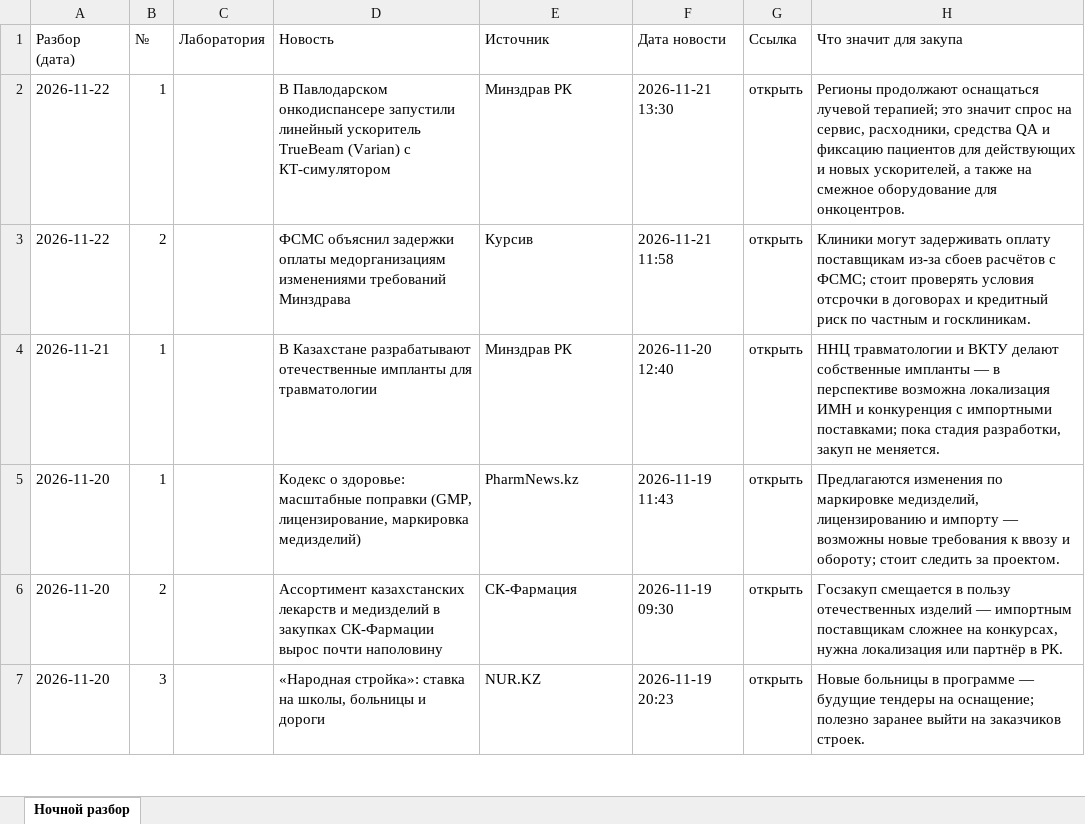
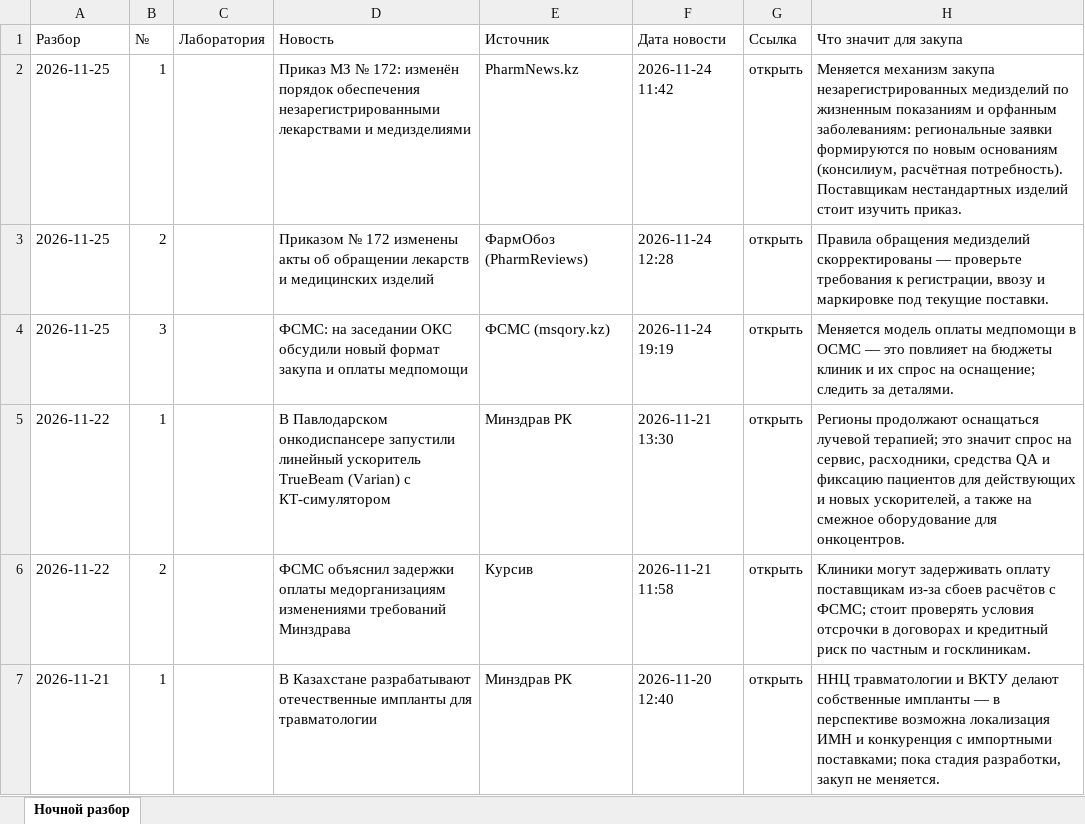
Before and after one commit to sagynrus/med-news-kz, an Excel workbook: docs/razbor.xlsx, sheet Ночной разбор, drawn as a sheet; only a part is shown; the shorter side is filled out with more unchanged rows; values as stored, in another font and other column widths than the file's, no cell formats; the diff names each change by its address in the sheet, - before the commit and + after, or states it on an @@ line.

Commit message:
Разбор для приложения 2026-11-25

```diff
--- a/docs/razbor.xlsx (sheet Ночной разбор)
+++ b/docs/razbor.xlsx (sheet Ночной разбор)
-A1: Разбор (дата)
+A1: Разбор
+row 2: 2026-11-25 | 1 |  | Приказ МЗ № 172: изменён порядок обеспечения незарегистрированными лекарствами и медизделиями | PharmNews.kz | 2026-11-24 11:42 | открыть | Меняется механизм закупа незарегистрированных медизделий по жизненным показаниям и орфанным заболеваниям: региональные заявки формируются по новым основаниям (консилиум, расчётная потребность). Поставщикам нестандартных изделий стоит изучить приказ.
+row 3: 2026-11-25 | 2 |  | Приказом № 172 изменены акты об обращении лекарств и медицинских изделий | ФармОбоз (PharmReviews) | 2026-11-24 12:28 | открыть | Правила обращения медизделий скорректированы — проверьте требования к регистрации, ввозу и маркировке под текущие поставки.
+row 4: 2026-11-25 | 3 |  | ФСМС: на заседании ОКС обсудили новый формат закупа и оплаты медпомощи | ФСМС (msqory.kz) | 2026-11-24 19:19 | открыть | Меняется модель оплаты медпомощи в ОСМС — это повлияет на бюджеты клиник и их спрос на оснащение; следить за деталями.
```
Also changed, not shown: cell formats, 1 other file.
